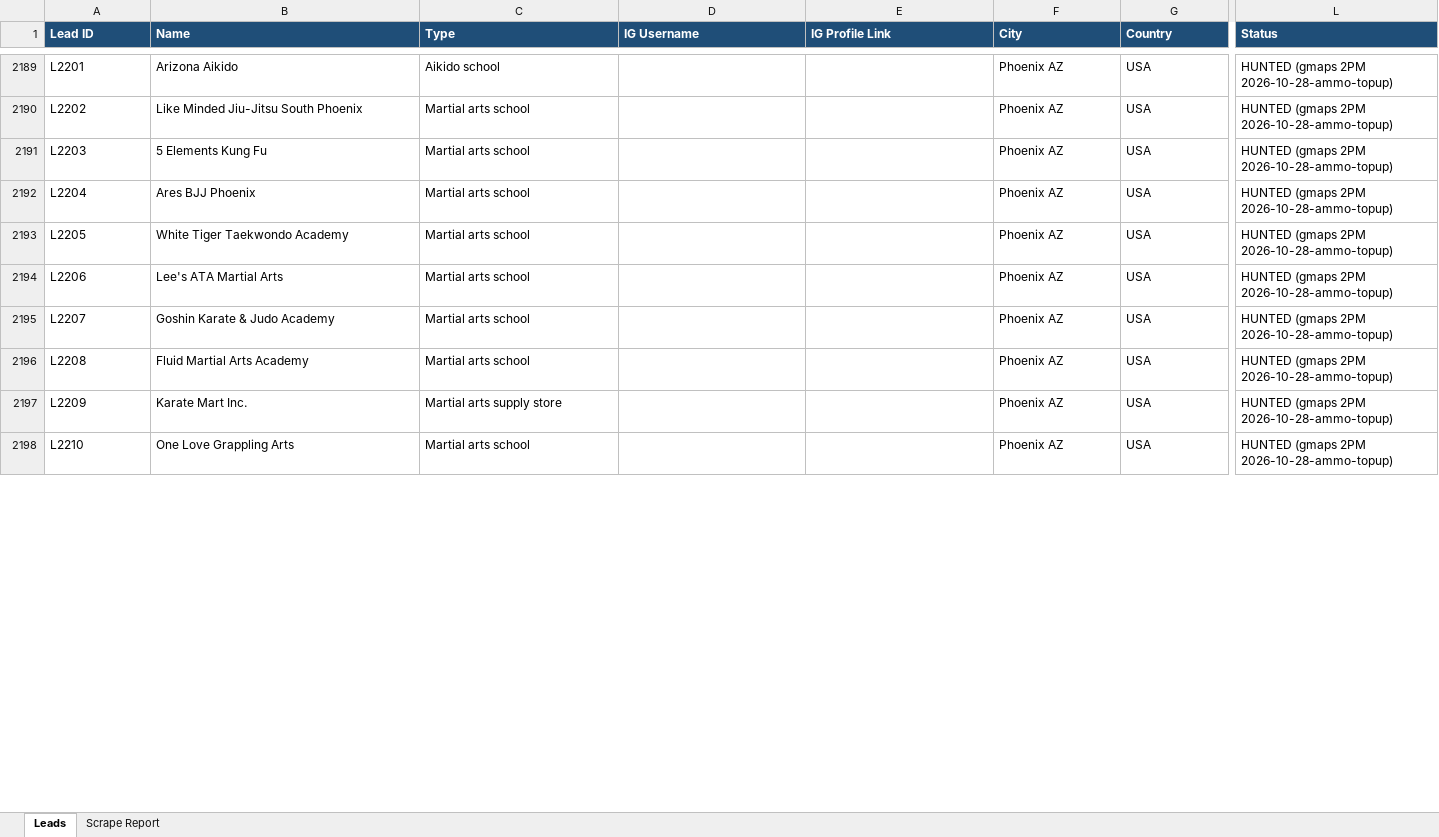
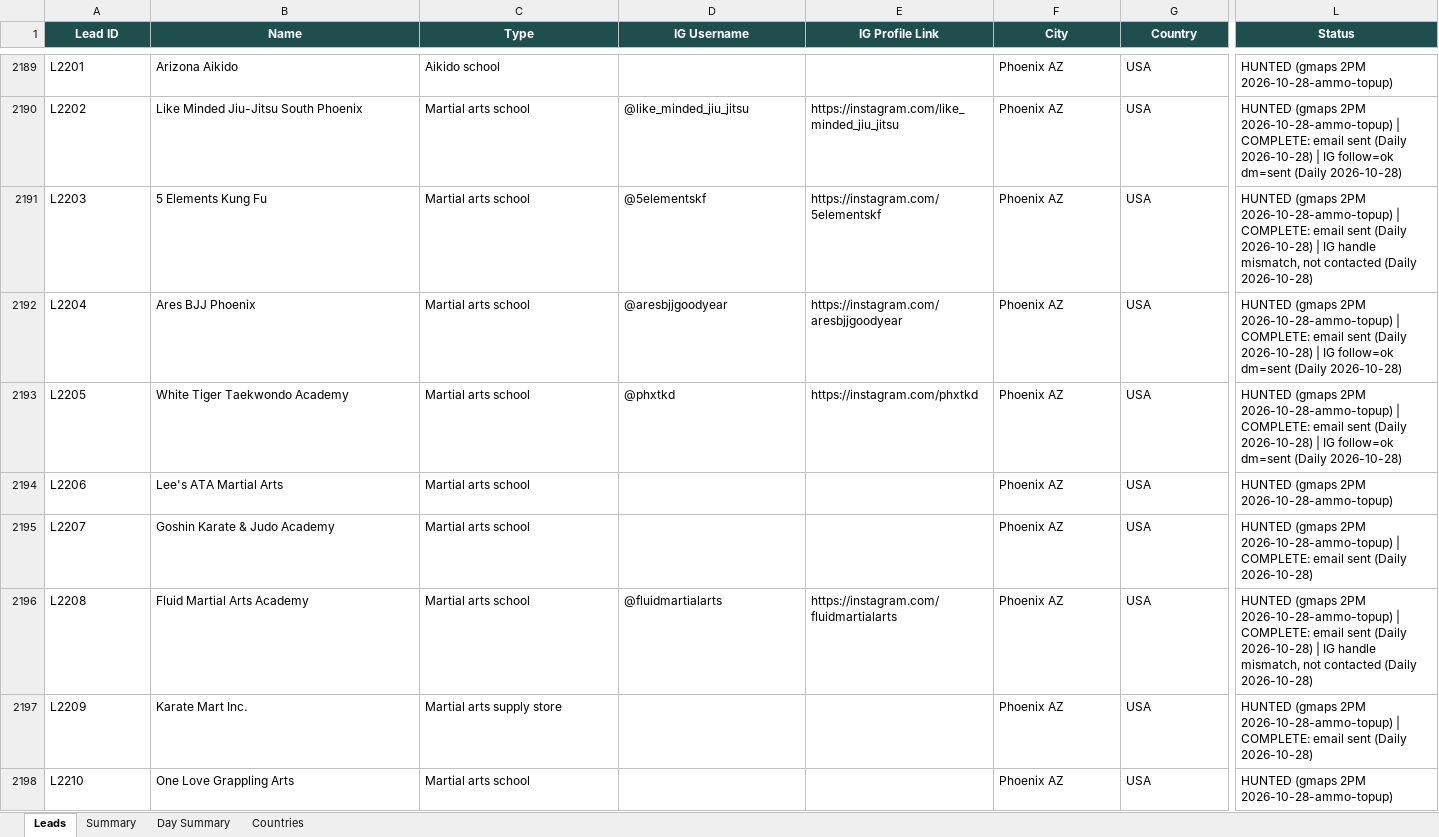
Before and after one commit to hsnwarriorapparel-dot/hsn-business, an Excel workbook: HWA_Lead_Tracker.xlsx, sheet Leads, drawn as a sheet; only a part is shown, gaps mark what is left out; values as stored, in another font and other column widths than the file's, no borders; the diff covers the shown part only; the diff names each change by its address in the sheet, - before the commit and + after, or states it on an @@ line.

```diff
--- a/HWA_Lead_Tracker.xlsx (sheet Leads)
+++ b/HWA_Lead_Tracker.xlsx (sheet Leads)
-sheet tab: Scrape Report
+sheet tab: Summary
+sheet tab: Day Summary
+sheet tab: Countries
@@ A1:L1 fill: #1F4E78 → #1F4E4F, alignment: left → center @@
-D2190 (IG Username): (empty)
+D2190 (IG Username): @like_minded_jiu_jitsu
-E2190 (IG Profile Link): (empty)
+E2190 (IG Profile Link): https://instagram.com/like_minded_jiu_jitsu
-L2190 (Status): …2PM 2026-10-28-ammo-topup)
+L2190 (Status): …2PM 2026-10-28-ammo-topup) | COMPLETE: email sent (Daily 2026-10-28) | IG follow=ok dm=sent (Daily 2026-10-28)
-D2191 (IG Username): (empty)
+D2191 (IG Username): @5elementskf
-E2191 (IG Profile Link): (empty)
+E2191 (IG Profile Link): https://instagram.com/5elementskf
-L2191 (Status): …2PM 2026-10-28-ammo-topup)
+L2191 (Status): …2PM 2026-10-28-ammo-topup) | COMPLETE: email sent (Daily 2026-10-28) | IG handle mismatch, not contacted (Daily 2026-10-28)
-D2192 (IG Username): (empty)
+D2192 (IG Username): @aresbjjgoodyear
-E2192 (IG Profile Link): (empty)
+E2192 (IG Profile Link): https://instagram.com/aresbjjgoodyear
-L2192:L2193 (Status): …2PM 2026-10-28-ammo-topup)
+L2192:L2193 (Status): …2PM 2026-10-28-ammo-topup) | COMPLETE: email sent (Daily 2026-10-28) | IG follow=ok dm=sent (Daily 2026-10-28)
-D2193 (IG Username): (empty)
+D2193 (IG Username): @phxtkd
-E2193 (IG Profile Link): (empty)
+E2193 (IG Profile Link): https://instagram.com/phxtkd
-L2195 (Status): …2PM 2026-10-28-ammo-topup)
+L2195 (Status): …2PM 2026-10-28-ammo-topup) | COMPLETE: email sent (Daily 2026-10-28)
-D2196 (IG Username): (empty)
+D2196 (IG Username): @fluidmartialarts
-E2196 (IG Profile Link): (empty)
+E2196 (IG Profile Link): https://instagram.com/fluidmartialarts
-L2196 (Status): …2PM 2026-10-28-ammo-topup)
+L2196 (Status): …2PM 2026-10-28-ammo-topup) | COMPLETE: email sent (Daily 2026-10-28) | IG handle mismatch, not contacted (Daily 2026-10-28)
-L2197 (Status): …2PM 2026-10-28-ammo-topup)
+L2197 (Status): …2PM 2026-10-28-ammo-topup) | COMPLETE: email sent (Daily 2026-10-28)
```
Also changed, not shown: 623 edited cells and cell formats elsewhere in this sheet, sheet Summary, WA_Pending_List.xlsx, 1 other file.
